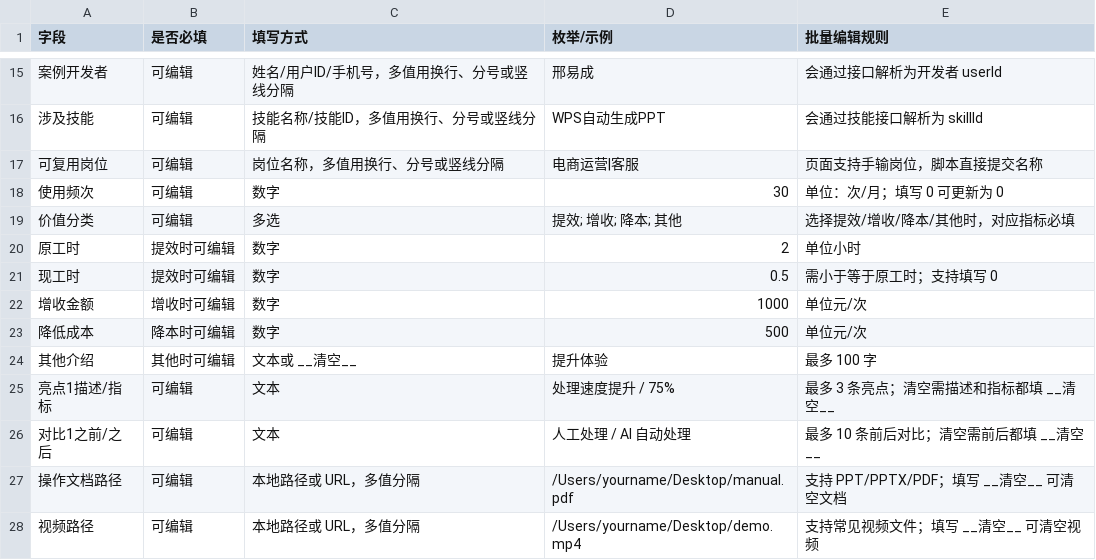
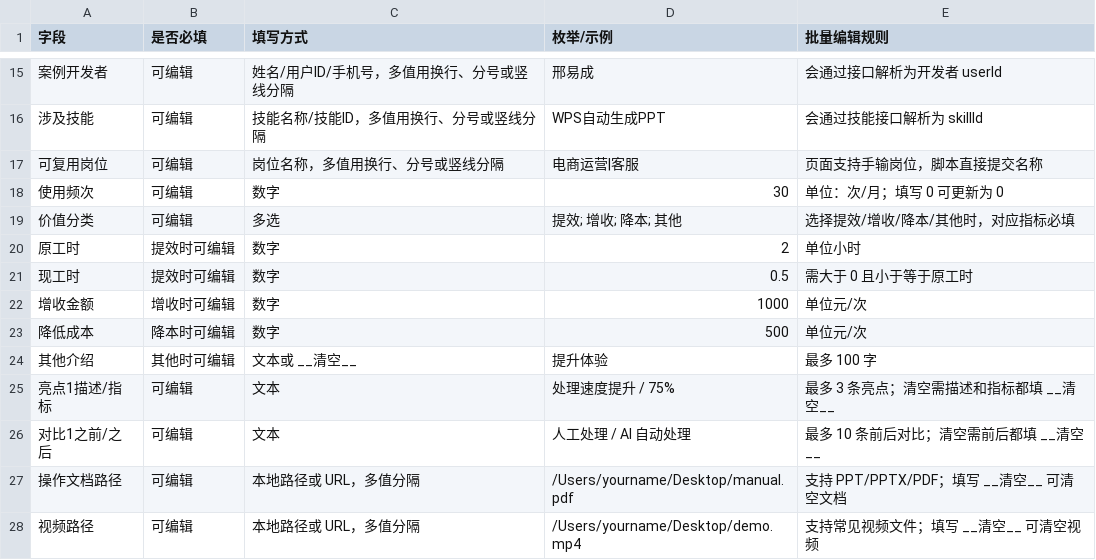
Before and after one commit to howtimeschange/crawshrimp, a CSV file: adapters/dasen-ops-assistant/templates/showcase-edit-field-guide.csv, drawn as a sheet; only a part is shown, gaps mark what is left out.

```diff
--- a/adapters/dasen-ops-assistant/templates/showcase-edit-field-guide.csv
+++ b/adapters/dasen-ops-assistant/templates/showcase-edit-field-guide.csv
@@ -20,3 +20,3 @@
 原工时,提效时可编辑,数字,2,单位小时
-现工时,提效时可编辑,数字,0.5,需小于等于原工时；支持填写 0
+现工时,提效时可编辑,数字,0.5,需大于 0 且小于等于原工时
 增收金额,增收时可编辑,数字,1000,单位元/次
```
Also changed, not shown: 33 other files.
